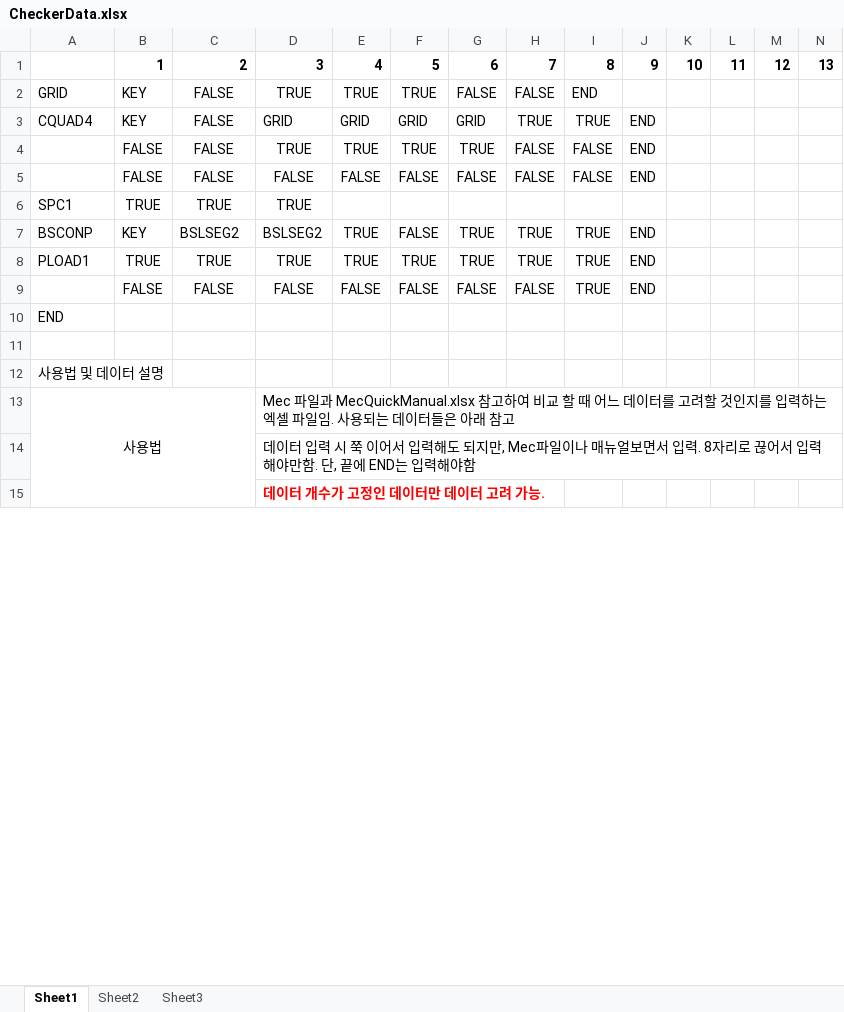
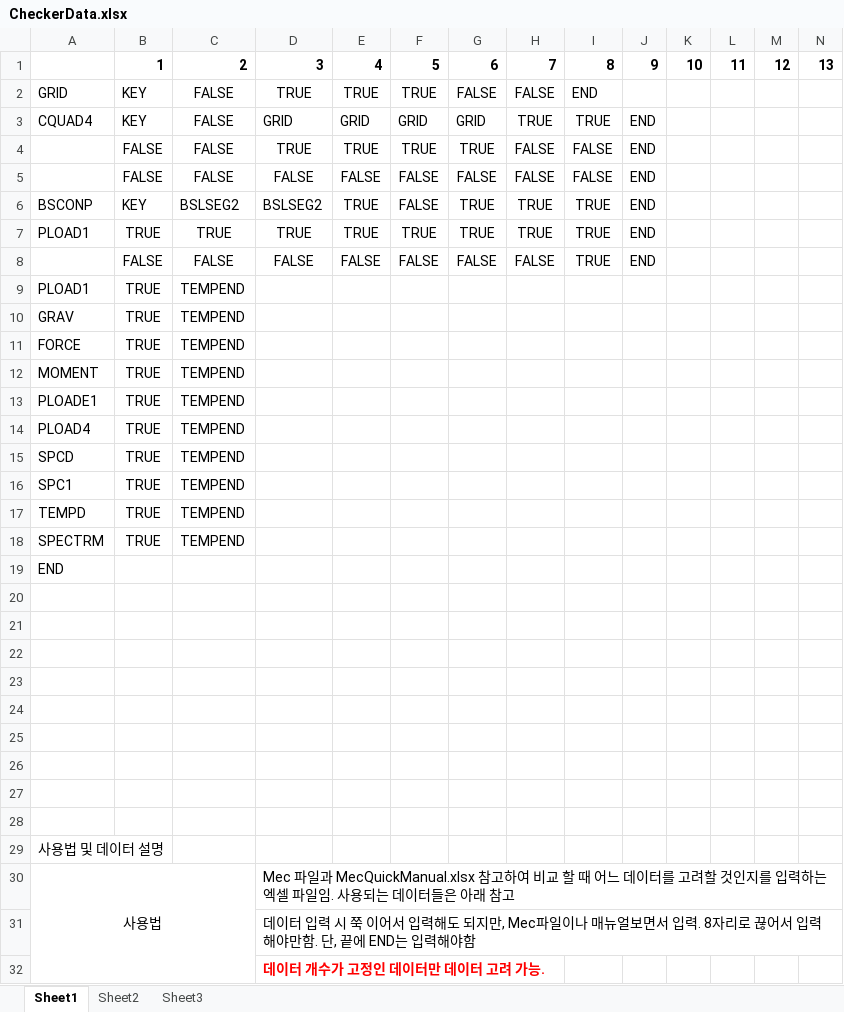
Before and after one commit to Yeoto/nGen_New_RT, an Excel workbook: nGen_New_MecRT/nGen_New_MecRT/CheckerData.xlsx, sheet Sheet1, drawn as a sheet; only a part is shown; values as stored, in another font and other column widths than the file's, no borders; removed rows and columns are numbered as before the commit, all else as after; rows hold the shown columns only; the diff names each change by its address in the sheet, - before the commit and + after, or states it on an @@ line.

Commit message:
솔루션에서 실행 가능하도록 프로젝트 수정, TEMPEND 사용해야하는 Load 등등 체커데이터 추가, 멀티스레딩 써서 속도 개선 살짝 함

```diff
--- a/nGen_New_MecRT/nGen_New_MecRT/CheckerData.xlsx (sheet Sheet1)
+++ b/nGen_New_MecRT/nGen_New_MecRT/CheckerData.xlsx (sheet Sheet1)
-row 6: SPC1 | TRUE | TRUE | TRUE
+row 9: PLOAD1 | TRUE | TEMPEND
+row 10: GRAV | TRUE | TEMPEND
+row 11: FORCE | TRUE | TEMPEND
+row 12: MOMENT | TRUE | TEMPEND
+row 13: PLOADE1 | TRUE | TEMPEND
+row 14: PLOAD4 | TRUE | TEMPEND
+row 15: SPCD | TRUE | TEMPEND
+row 16: SPC1 | TRUE | TEMPEND
+row 17: TEMPD | TRUE | TEMPEND
+row 18: SPECTRM | TRUE | TEMPEND
+row 20: (empty)
+row 21: (empty)
+row 22: (empty)
+row 23: (empty)
+row 24: (empty)
+row 25: (empty)
+row 26: (empty)
+row 27: (empty)
```
Also changed, not shown: 3 other files.
